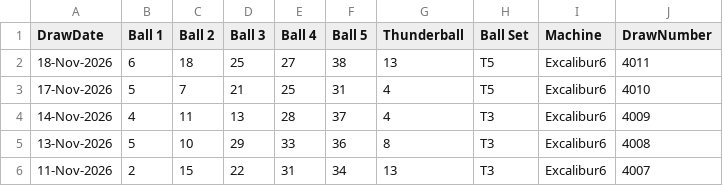
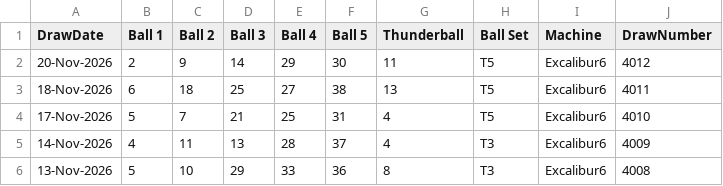
Before and after one commit to newportg/POC-Thunderball, a CSV file: data/thunderball-draw-history.csv, drawn as a sheet; only a part is shown; the shorter side is filled out with more unchanged rows; the diff names each change by its address in the sheet, - before the commit and + after, or states it on an @@ line.

```diff
--- a/data/thunderball-draw-history.csv
+++ b/data/thunderball-draw-history.csv
+row 2: 20-Nov-2026 | 2 | 9 | 14 | 29 | 30 | 11 | T5 | Excalibur6 | 4012
```
Also changed, not shown: 3 other files.
